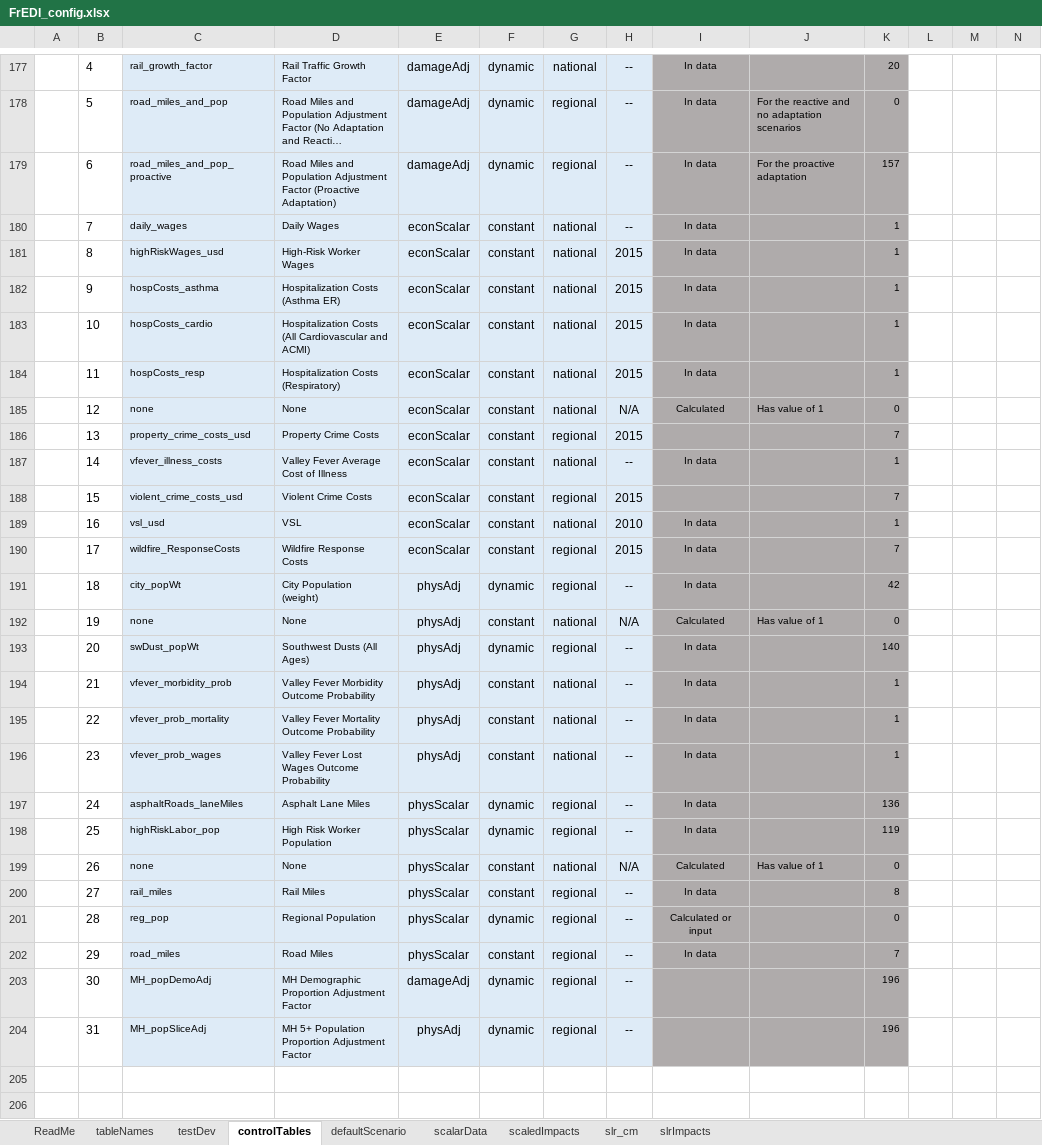
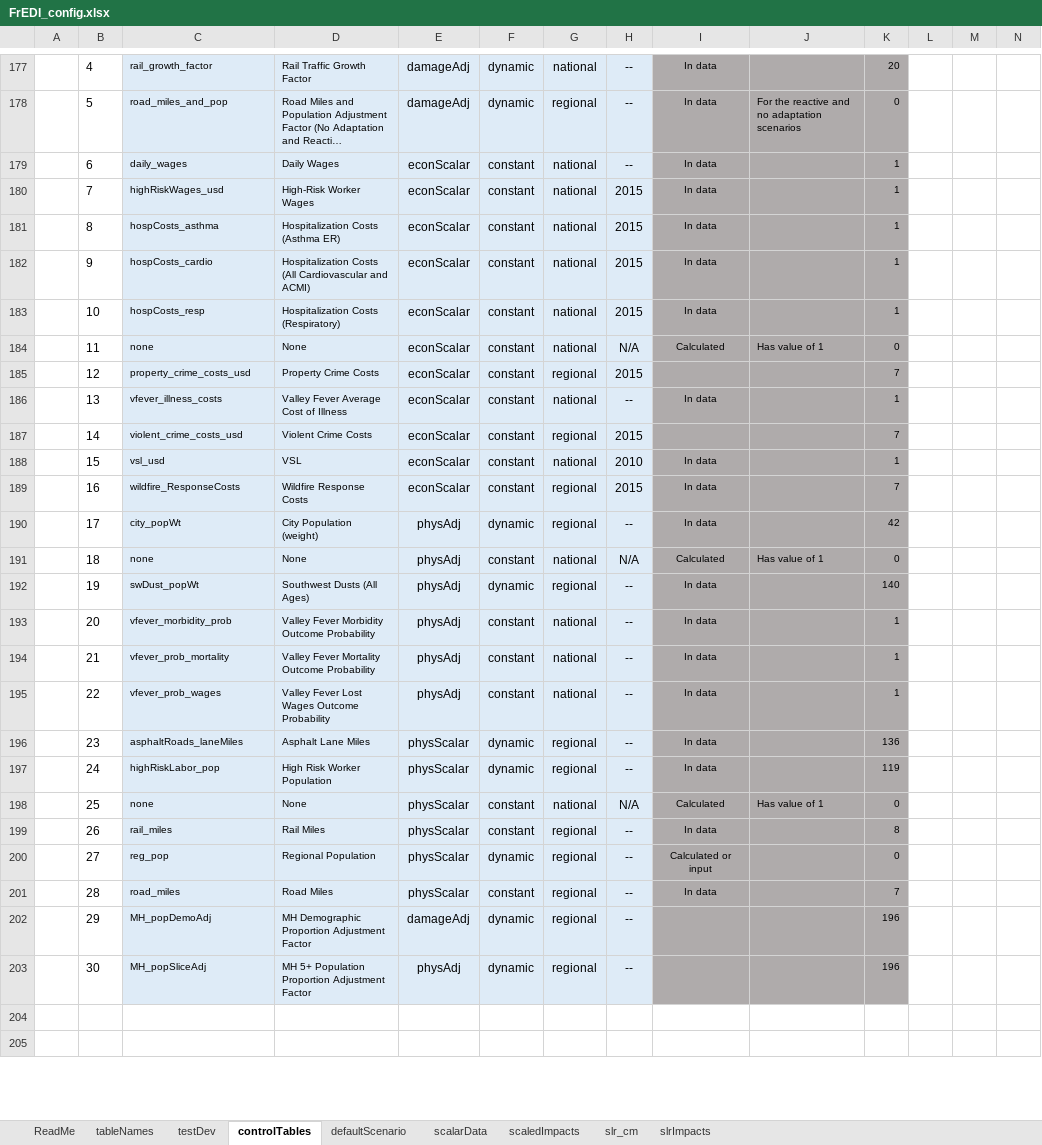
Before and after one commit to USEPA/FrEDI_Data, an Excel workbook: inst/extdata/FrEDI_config.xlsx, sheet controlTables, drawn as a sheet; only a part is shown, gaps mark what is left out; long unchanged cells end in …; values as stored, in another font and other column widths than the file's, no borders; conditional formats and table styles not drawn; removed rows and columns are numbered as before the commit, all else as after; rows hold the shown columns only; the diff names each change by its address in the sheet, - before the commit and + after, or states it on an @@ line.

Commit message:
Another fix for roads scalar matching

```diff
--- a/inst/extdata/FrEDI_config.xlsx (sheet controlTables)
+++ b/inst/extdata/FrEDI_config.xlsx (sheet controlTables)
-row 179:  | 6 | road_miles_and_pop_proactive | Road Miles and Population Adjustment Factor (Proactive Adaptation) | damageAdj | dynamic | regional | -- | In data | For the proactive adaptation | 157
-B179: 7
+B179: 6
-B180: 8
+B180: 7
-B181: 9
+B181: 8
-B182: 10
+B182: 9
-B183: 11
+B183: 10
-B184: 12
+B184: 11
-B185: 13
+B185: 12
-B186: 14
+B186: 13
-B187: 15
+B187: 14
-B188: 16
+B188: 15
-B189: 17
+B189: 16
-B190: 18
+B190: 17
-B191: 19
+B191: 18
-B192: 20
+B192: 19
-B193: 21
+B193: 20
-B194: 22
+B194: 21
-B195: 23
+B195: 22
-B196: 24
+B196: 23
-B197: 25
+B197: 24
-B198: 26
+B198: 25
-B199: 27
+B199: 26
-B200: 28
+B200: 27
-B201: 29
+B201: 28
-B202: 30
+B202: 29
-B203: 31
+B203: 30
```
Also changed, not shown: sheet scalarData, sheet tableNames.
